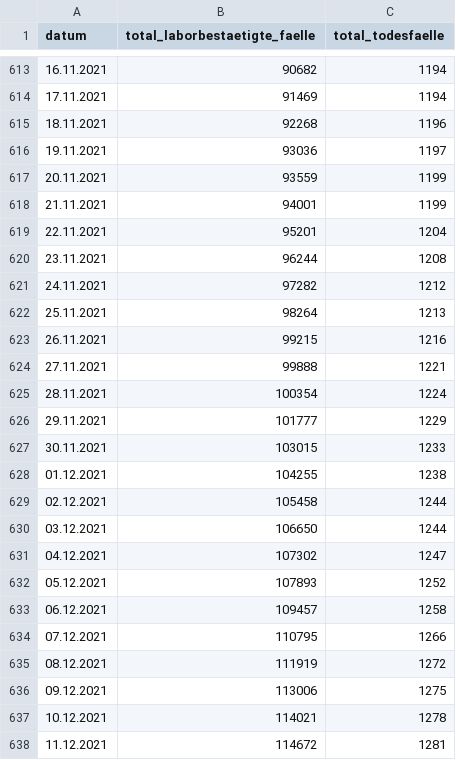
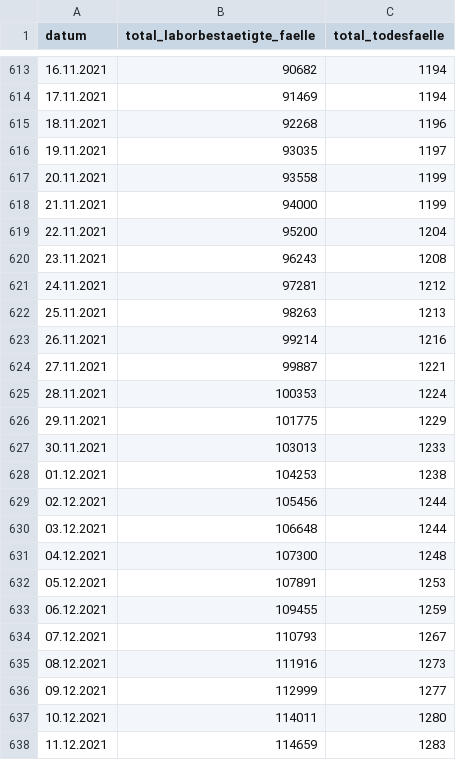
Before and after one commit to openDataBE/covid19Data, a CSV file: total_faelle.csv, drawn as a sheet; only a part is shown, gaps mark what is left out; the diff covers the shown part only.

Commit message:
Automatic commit of total_faelle.csv

```diff
--- a/total_faelle.csv
+++ b/total_faelle.csv
@@ -615,24 +615,24 @@
 "18.11.2021","92268","1196"
-"19.11.2021","93036","1197"
-"20.11.2021","93559","1199"
-"21.11.2021","94001","1199"
-"22.11.2021","95201","1204"
-"23.11.2021","96244","1208"
-"24.11.2021","97282","1212"
-"25.11.2021","98264","1213"
-"26.11.2021","99215","1216"
-"27.11.2021","99888","1221"
-"28.11.2021","100354","1224"
-"29.11.2021","101777","1229"
-"30.11.2021","103015","1233"
-"01.12.2021","104255","1238"
-"02.12.2021","105458","1244"
-"03.12.2021","106650","1244"
-"04.12.2021","107302","1247"
-"05.12.2021","107893","1252"
-"06.12.2021","109457","1258"
-"07.12.2021","110795","1266"
-"08.12.2021","111919","1272"
-"09.12.2021","113006","1275"
-"10.12.2021","114021","1278"
-"11.12.2021","114672","1281"
+"19.11.2021","93035","1197"
+"20.11.2021","93558","1199"
+"21.11.2021","94000","1199"
+"22.11.2021","95200","1204"
+"23.11.2021","96243","1208"
+"24.11.2021","97281","1212"
+"25.11.2021","98263","1213"
+"26.11.2021","99214","1216"
+"27.11.2021","99887","1221"
+"28.11.2021","100353","1224"
+"29.11.2021","101775","1229"
+"30.11.2021","103013","1233"
+"01.12.2021","104253","1238"
+"02.12.2021","105456","1244"
+"03.12.2021","106648","1244"
+"04.12.2021","107300","1248"
+"05.12.2021","107891","1253"
+"06.12.2021","109455","1259"
+"07.12.2021","110793","1267"
+"08.12.2021","111916","1273"
+"09.12.2021","112999","1277"
+"10.12.2021","114011","1280"
+"11.12.2021","114659","1283"
```
Also changed, not shown: 1 added row and 10 edited cells elsewhere in this file.
